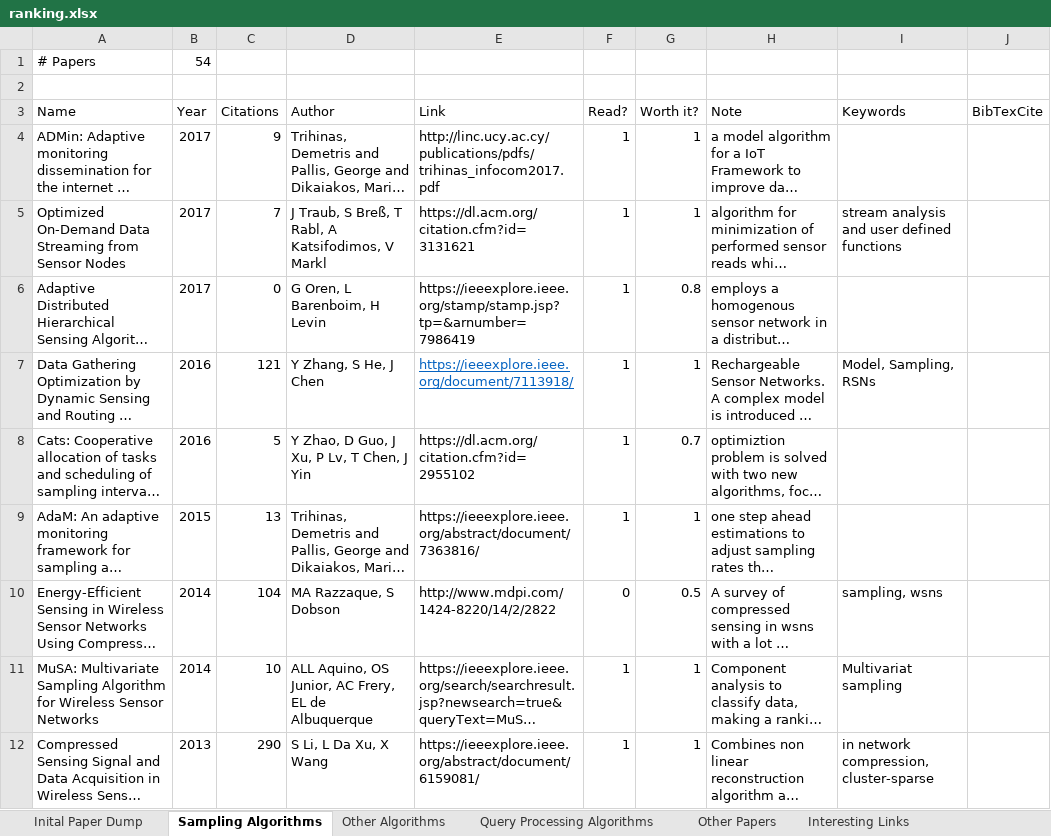
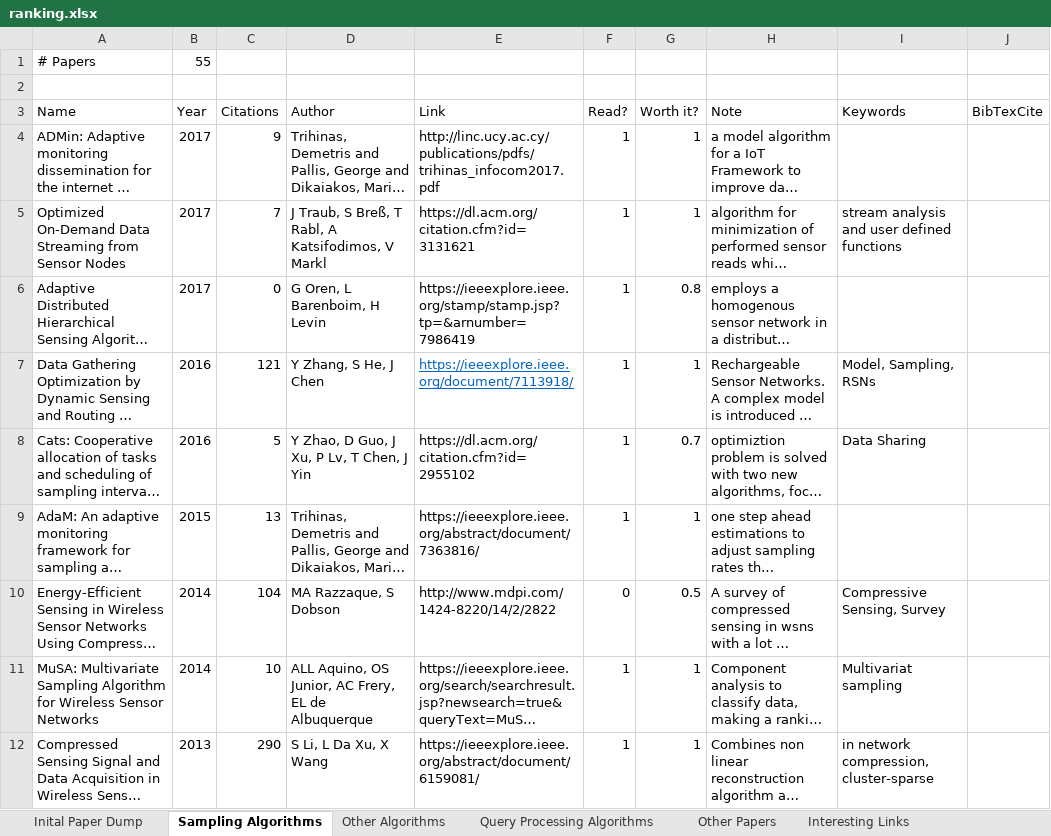
Before and after one commit to Torwalt/bachelor-thesis, an Excel workbook: ranking.xlsx, sheet Sampling Algorithms, drawn as a sheet; only a part is shown; long unchanged cells end in …; values as stored, in another font and other column widths than the file's, no borders; table styles not drawn; the diff covers the shown part only; the diff names each change by its address in the sheet, - before the commit and + after, or states it on an @@ line.

Commit message:
added a paragraph to the taxonomy, discussing possible synonyms to data sampling

```diff
--- a/ranking.xlsx (sheet Sampling Algorithms)
+++ b/ranking.xlsx (sheet Sampling Algorithms)
-B1 (Year): 54
+B1 (Year): 55
-I8 (Keywords): (empty)
+I8 (Keywords): Data Sharing
-I10 (Keywords): sampling, wsns
+I10 (Keywords): Compressive Sensing, Survey
```
Also changed, not shown: 1 added row and 7 edited cells elsewhere in this sheet, sheet Other Papers, 6 other files.
